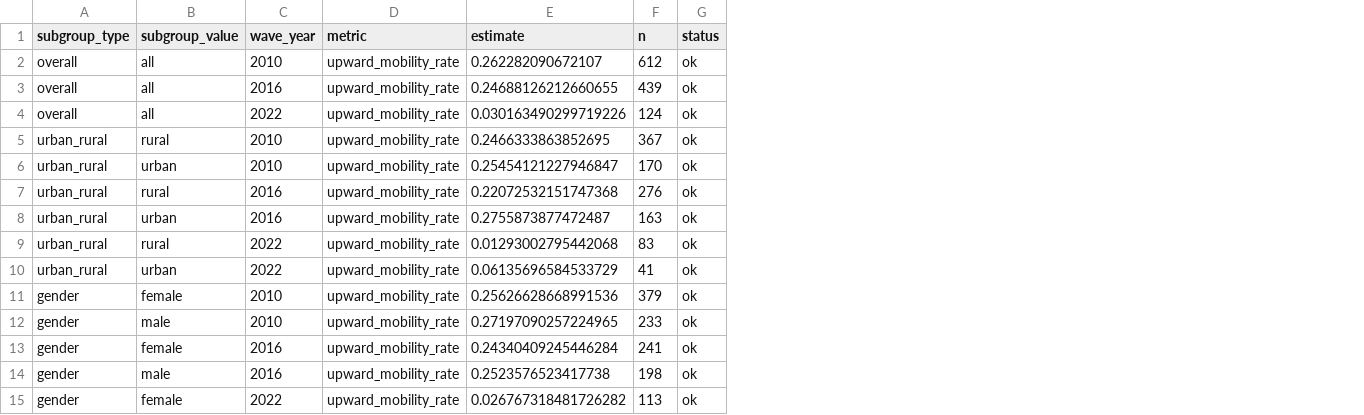
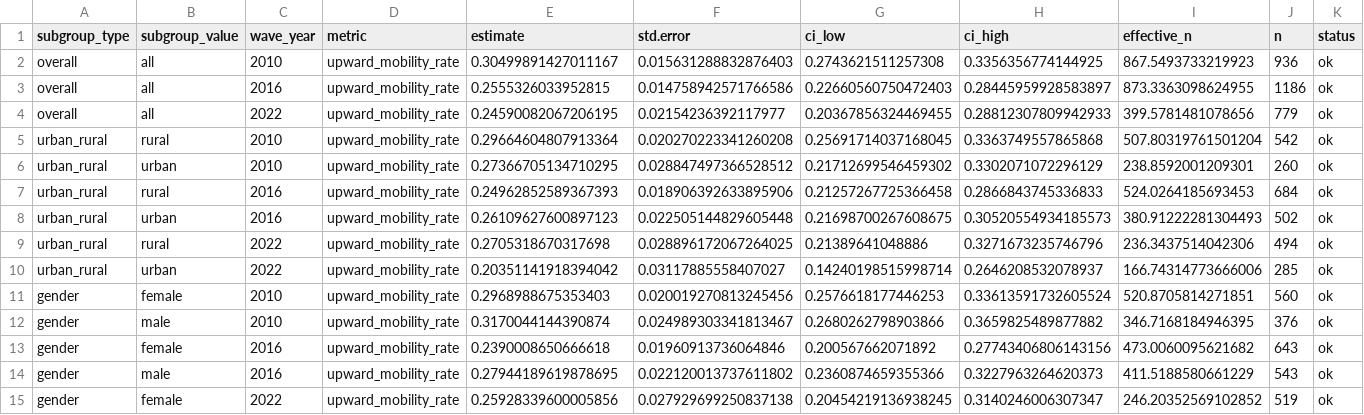
Before and after one commit to nozimmjon/Fellowship-research, a CSV file: outputs/tables/module_a_upward_mobility.csv, drawn as a sheet; only a part is shown; addresses are those after the commit; the diff covers the shown part only; the diff names each change by its address in the sheet, - before the commit and + after, or states it on an @@ line.

```diff
--- a/outputs/tables/module_a_upward_mobility.csv
+++ b/outputs/tables/module_a_upward_mobility.csv
+column F (std.error), rows 2-15: 0.015631288832876403 | 0.014758942571766586 | 0.02154236392117977 | 0.020270223341260208 | 0.028847497366528512 | 0.018906392633895906 | 0.022505144829605448 | 0.028896172067264025 | 0.03117885558407027 | 0.020019270813245456 | 0.024989303341813467 | 0.01960913736064846 | 0.022120013737611802 | 0.027929699250837138
+column G (ci_low), rows 2-15: 0.2743621511257308 | 0.22660560750472403 | 0.20367856324469455 | 0.25691714037168045 | 0.21712699546459302 | 0.21257267725366458 | 0.21698700267608675 | 0.21389641048886 | 0.14240198515998714 | 0.2576618177446253 | 0.2680262798903866 | 0.200567662071892 | 0.2360874659355366 | 0.20454219136938245
+column H (ci_high), rows 2-15: 0.3356356774144925 | 0.28445959928583897 | 0.28812307809942933 | 0.3363749557865868 | 0.3302071072296129 | 0.2866843745336833 | 0.30520554934185573 | 0.3271673235746796 | 0.2646208532078937 | 0.33613591732605524 | 0.3659825489877882 | 0.27743406806143156 | 0.3227963264620373 | 0.3140246006307347
+column I (effective_n), rows 2-15: 867.5493733219923 | 873.3363098624955 | 399.5781481078656 | 507.80319761501204 | 238.8592001209301 | 524.0264185693453 | 380.91222281304493 | 236.3437514042306 | 166.74314773666006 | 520.8705814271851 | 346.7168184946395 | 473.0060095621682 | 411.5188580661229 | 246.20352569102852
-E2 (estimate): 0.262282090672107
+E2 (estimate): 0.30499891427011167
-J2 (n): 612
+J2 (n): 936
-E3 (estimate): 0.24688126212660655
+E3 (estimate): 0.2555326033952815
-J3 (n): 439
+J3 (n): 1186
-E4 (estimate): 0.030163490299719226
+E4 (estimate): 0.24590082067206195
-J4 (n): 124
+J4 (n): 779
-E5 (estimate): 0.2466333863852695
+E5 (estimate): 0.29664604807913364
-J5 (n): 367
+J5 (n): 542
-E6 (estimate): 0.25454121227946847
+E6 (estimate): 0.27366705134710295
-J6 (n): 170
+J6 (n): 260
-E7 (estimate): 0.22072532151747368
+E7 (estimate): 0.24962852589367393
-J7 (n): 276
+J7 (n): 684
-E8 (estimate): 0.2755873877472487
+E8 (estimate): 0.26109627600897123
-J8 (n): 163
+J8 (n): 502
-E9 (estimate): 0.01293002795442068
+E9 (estimate): 0.2705318670317698
-J9 (n): 83
+J9 (n): 494
-E10 (estimate): 0.06135696584533729
+E10 (estimate): 0.20351141918394042
-J10 (n): 41
+J10 (n): 285
-E11 (estimate): 0.25626628668991536
+E11 (estimate): 0.2968988675353403
-J11 (n): 379
+J11 (n): 560
-E12 (estimate): 0.27197090257224965
+E12 (estimate): 0.3170044144390874
-J12 (n): 233
+J12 (n): 376
-E13 (estimate): 0.24340409245446284
+E13 (estimate): 0.2390008650666618
-J13 (n): 241
+J13 (n): 643
-E14 (estimate): 0.2523576523417738
+E14 (estimate): 0.27944189619878695
-J14 (n): 198
+J14 (n): 543
-E15 (estimate): 0.026767318481726282
+E15 (estimate): 0.25928339600005856
-J15 (n): 113
+J15 (n): 519
```
Also changed, not shown: 113 edited cells elsewhere in this file, outputs/tables/module_a_summary_metrics.csv, outputs/tables/module_a_transition_matrix.csv, 42 other files.
